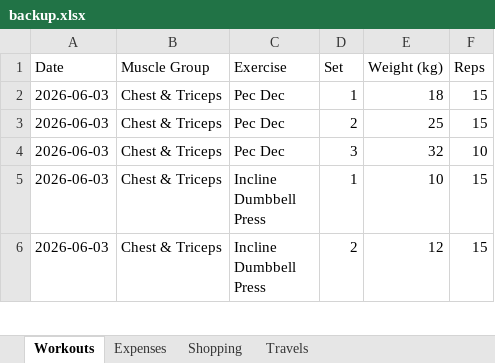
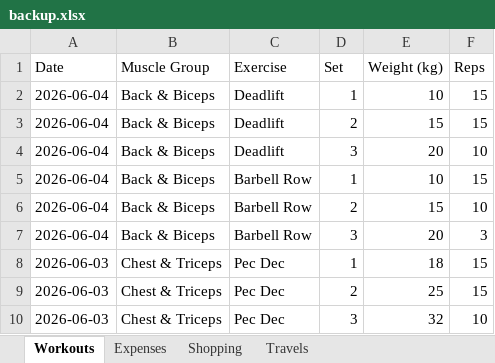
Before and after one commit to itspraveenk/Praveen_Fitness_App, an Excel workbook: data/backup.xlsx, sheet Workouts, drawn as a sheet; only a part is shown; the shorter side is filled out with more unchanged rows; values as stored, in another font and other column widths than the file's, no borders; the diff names each change by its address in the sheet, - before the commit and + after, or states it on an @@ line.

Commit message:
Backup: 2026-06-04T07:38:40.985Z

```diff
--- a/data/backup.xlsx (sheet Workouts)
+++ b/data/backup.xlsx (sheet Workouts)
+row 2: 2026-06-04 | Back & Biceps | Deadlift | 1 | 10 | 15
+row 3: 2026-06-04 | Back & Biceps | Deadlift | 2 | 15 | 15
+row 4: 2026-06-04 | Back & Biceps | Deadlift | 3 | 20 | 10
+row 5: 2026-06-04 | Back & Biceps | Barbell Row | 1 | 10 | 15
+row 6: 2026-06-04 | Back & Biceps | Barbell Row | 2 | 15 | 10
+row 7: 2026-06-04 | Back & Biceps | Barbell Row | 3 | 20 | 3
```
